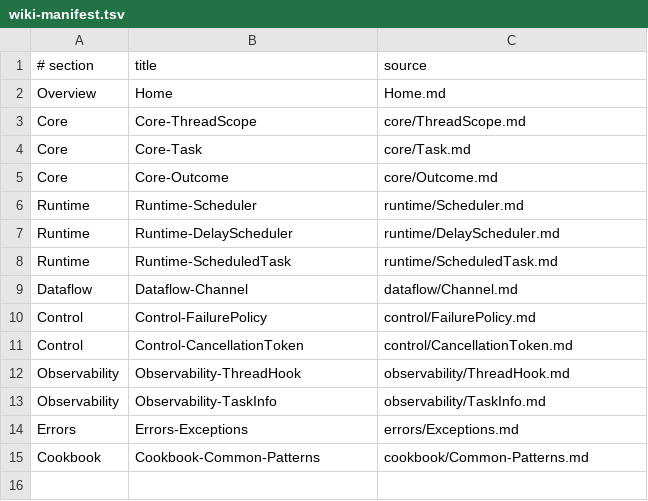
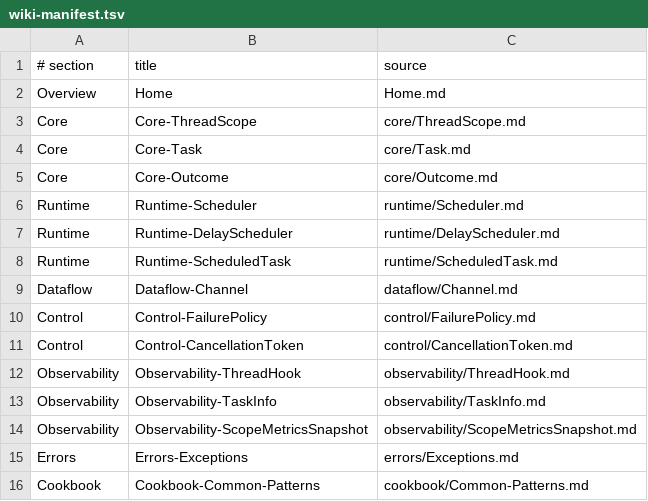
Before and after one commit to wuuJiawei/ThreadForge, a TSV file: docs/api/wiki-manifest.tsv, drawn as a sheet.

Commit message:
feat: add built-in scope runtime metrics

```diff
--- a/docs/api/wiki-manifest.tsv
+++ b/docs/api/wiki-manifest.tsv
@@ -13,2 +13,3 @@ Observability	Observability-ThreadHook	observability/ThreadHook.md
 Observability	Observability-TaskInfo	observability/TaskInfo.md
+Observability	Observability-ScopeMetricsSnapshot	observability/ScopeMetricsSnapshot.md
 Errors	Errors-Exceptions	errors/Exceptions.md
```
Also changed, not shown: 10 other files.
